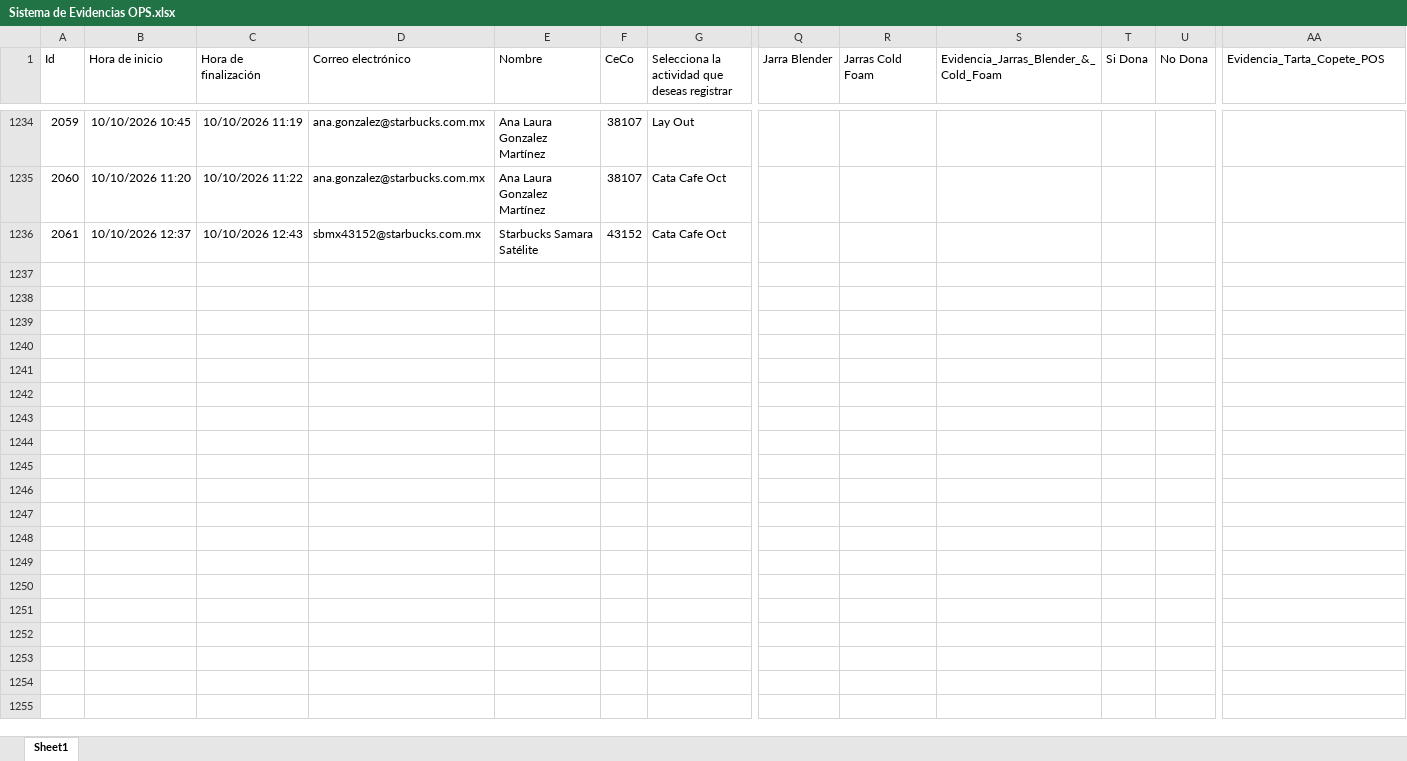
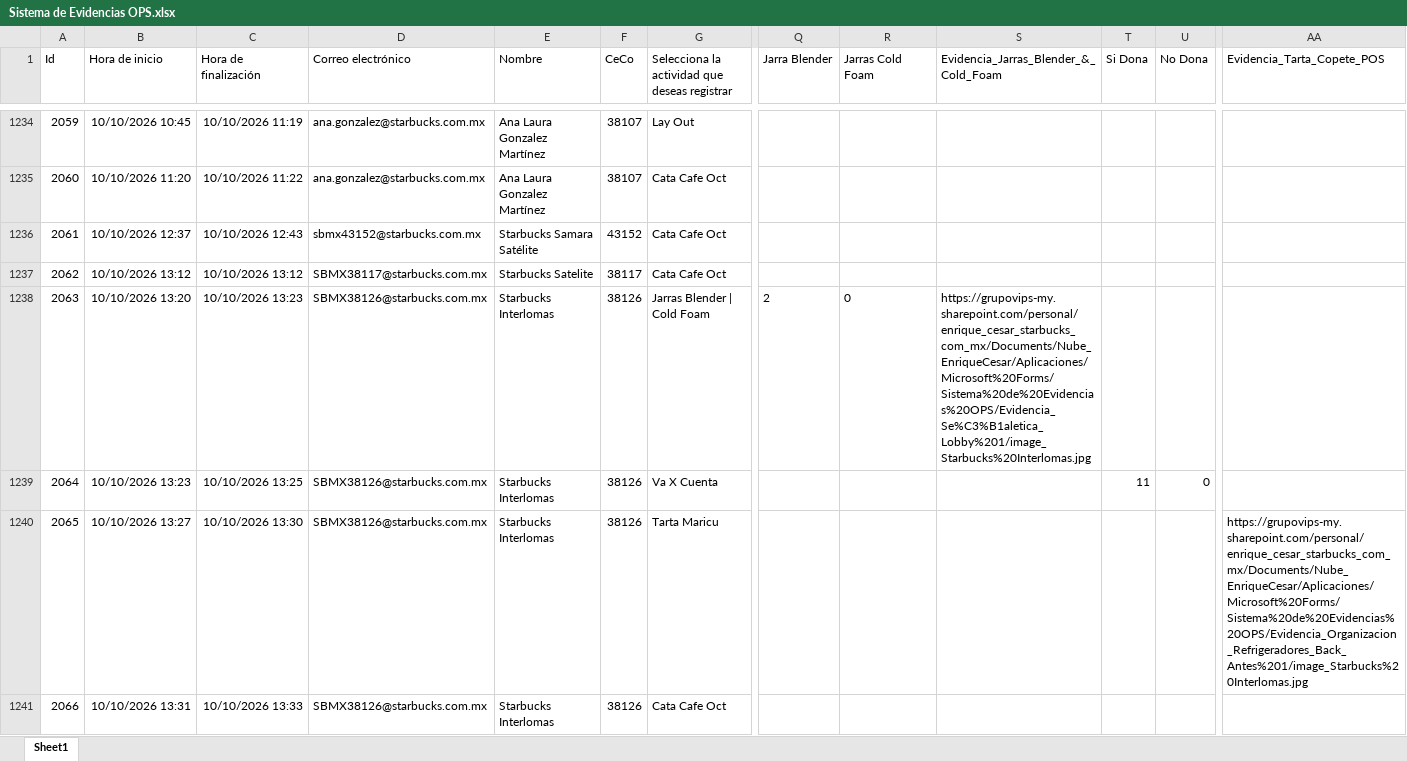
Before and after one commit to sbx-mex/Sistemas_Evidencias_Ops, an Excel workbook: cms/Sistema de Evidencias OPS.xlsx, sheet Sheet1, drawn as a sheet; only a part is shown, gaps mark what is left out; values as stored, in another font and other column widths than the file's, no borders; table styles not drawn; rows hold the shown columns only; the diff covers the shown part only; the diff names each change by its address in the sheet, - before the commit and + after, or states it on an @@ line.

Commit message:
Add files via upload

```diff
--- a/cms/Sistema de Evidencias OPS.xlsx (sheet Sheet1)
+++ b/cms/Sistema de Evidencias OPS.xlsx (sheet Sheet1)
+row 1237: 2062 | 10/10/2026 13:12 | 10/10/2026 13:12 | SBMX38117@starbucks.com.mx | Starbucks Satelite | 38117 | Cata Cafe Oct
+row 1238: 2063 | 10/10/2026 13:20 | 10/10/2026 13:23 | SBMX38126@starbucks.com.mx | Starbucks Interlomas | 38126 | Jarras Blender | Cold Foam | 2 | 0 | https://grupovips-my.sharepoint.com/personal/enrique_cesar_starbucks_com_mx/Documents/Nube_EnriqueCesar/Aplicaciones/Microsoft%20Forms/Sistema%20de%20Evidencias%20OPS/Evidencia_Se%C3%B1aletica_Lobby%201/image_Starbucks%20Interlomas.jpg
+row 1239: 2064 | 10/10/2026 13:23 | 10/10/2026 13:25 | SBMX38126@starbucks.com.mx | Starbucks Interlomas | 38126 | Va X Cuenta |  |  |  | 11 | 0
+row 1240: 2065 | 10/10/2026 13:27 | 10/10/2026 13:30 | SBMX38126@starbucks.com.mx | Starbucks Interlomas | 38126 | Tarta Maricu |  |  |  |  |  | https://grupovips-my.sharepoint.com/personal/enrique_cesar_starbucks_com_mx/Documents/Nube_EnriqueCesar/Aplicaciones/Microsoft%20Forms/Sistema%20de%20Evidencias%20OPS/Evidencia_Organizacion_Refrigeradores_Back_Antes%201/image_Starbucks%20Interlomas.jpg
+row 1241: 2066 | 10/10/2026 13:31 | 10/10/2026 13:33 | SBMX38126@starbucks.com.mx | Starbucks Interlomas | 38126 | Cata Cafe Oct
```
Also changed, not shown: 24 added rows elsewhere in this sheet.
